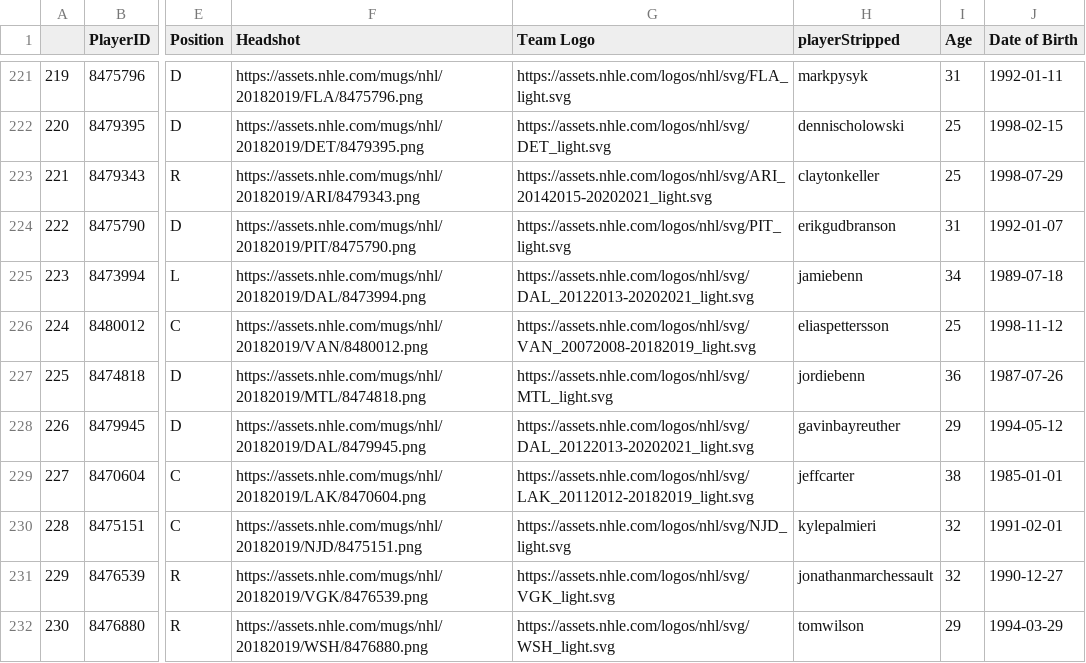
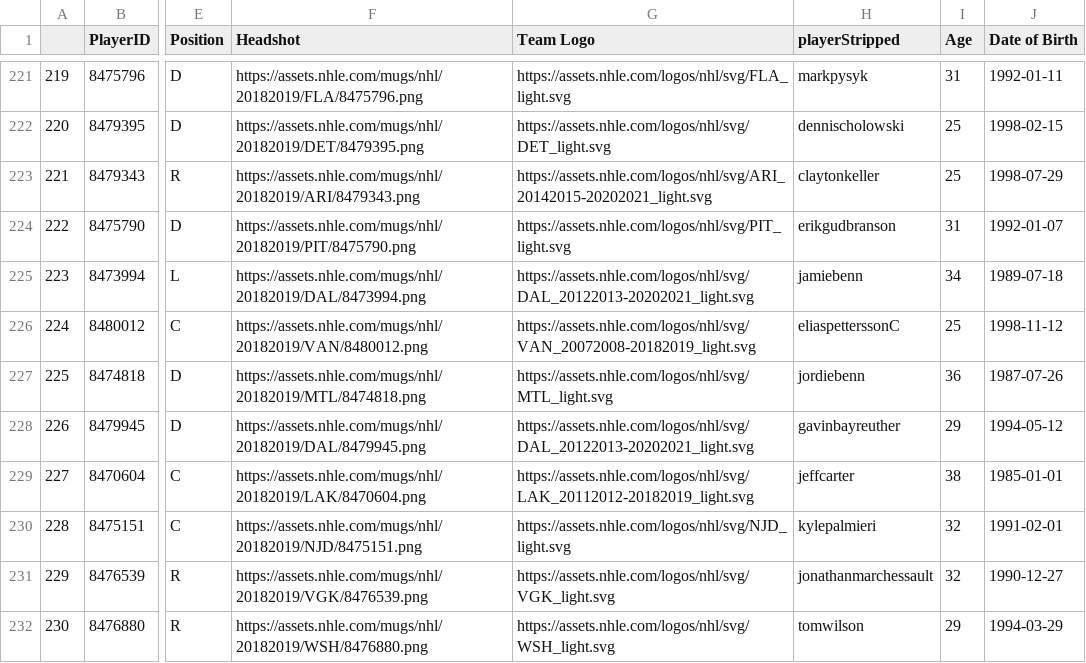
Before and after one commit to andrewderango/IceAnalytics, a CSV file: engine_data/Player Bios/Skaters/Historical Skater Bios/2018-2019_skater_bios.csv, drawn as a sheet; only a part is shown, gaps mark what is left out; the diff names each change by its address in the sheet, - before the commit and + after, or states it on an @@ line.

Commit message:
update skater bios with elias pettersson duplicates

```diff
--- a/engine_data/Player Bios/Skaters/Historical Skater Bios/2018-2019_skater_bios.csv
+++ b/engine_data/Player Bios/Skaters/Historical Skater Bios/2018-2019_skater_bios.csv
-H226 (playerStripped): eliaspettersson
+H226 (playerStripped): eliaspetterssonC
```
Also changed, not shown: engine_data/Player Bios/Skaters/Historical Skater Bios/2019-2020_skater_bios.csv, engine_data/Player Bios/Skaters/Historical Skater Bios/2020-2021_skater_bios.csv, 4 other files.
